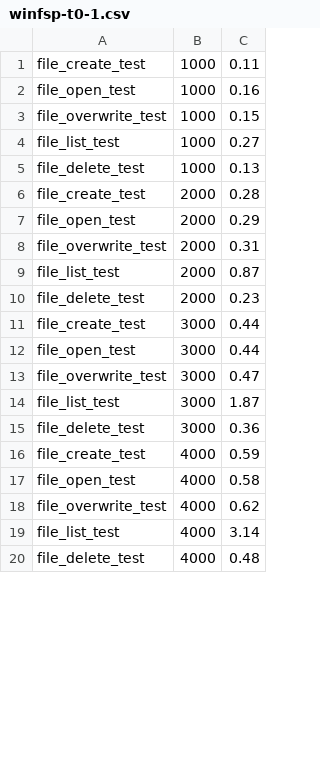
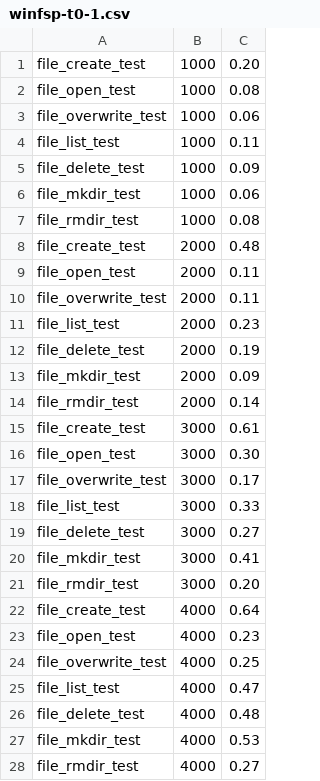
Before and after one commit to winfsp/winfsp, a CSV file: doc/perf-tests/ORIG/winfsp-t0-1.csv, drawn as a sheet; only a part is shown; the diff covers the shown part only.

```diff
--- a/doc/perf-tests/ORIG/winfsp-t0-1.csv
+++ b/doc/perf-tests/ORIG/winfsp-t0-1.csv
@@ -1,20 +1,28 @@
-file_create_test,1000,0.11
-file_open_test,1000,0.16
-file_overwrite_test,1000,0.15
-file_list_test,1000,0.27
-file_delete_test,1000,0.13
-file_create_test,2000,0.28
-file_open_test,2000,0.29
-file_overwrite_test,2000,0.31
-file_list_test,2000,0.87
-file_delete_test,2000,0.23
-file_create_test,3000,0.44
-file_open_test,3000,0.44
-file_overwrite_test,3000,0.47
-file_list_test,3000,1.87
-file_delete_test,3000,0.36
-file_create_test,4000,0.59
-file_open_test,4000,0.58
-file_overwrite_test,4000,0.62
-file_list_test,4000,3.14
+file_create_test,1000,0.20
+file_open_test,1000,0.08
+file_overwrite_test,1000,0.06
+file_list_test,1000,0.11
+file_delete_test,1000,0.09
+file_mkdir_test,1000,0.06
+file_rmdir_test,1000,0.08
+file_create_test,2000,0.48
+file_open_test,2000,0.11
+file_overwrite_test,2000,0.11
+file_list_test,2000,0.23
+file_delete_test,2000,0.19
+file_mkdir_test,2000,0.09
+file_rmdir_test,2000,0.14
+file_create_test,3000,0.61
+file_open_test,3000,0.30
+file_overwrite_test,3000,0.17
+file_list_test,3000,0.33
+file_delete_test,3000,0.27
+file_mkdir_test,3000,0.41
+file_rmdir_test,3000,0.20
+file_create_test,4000,0.64
+file_open_test,4000,0.23
+file_overwrite_test,4000,0.25
+file_list_test,4000,0.47
 file_delete_test,4000,0.48
+file_mkdir_test,4000,0.53
+file_rmdir_test,4000,0.27
```
Also changed, not shown: 23 added rows, 1 removed row and 50 edited cells elsewhere in this file, doc/perf-tests/ORIG/dokany-1.csv, doc/perf-tests/ORIG/ntfs-1.csv, 37 other files.
